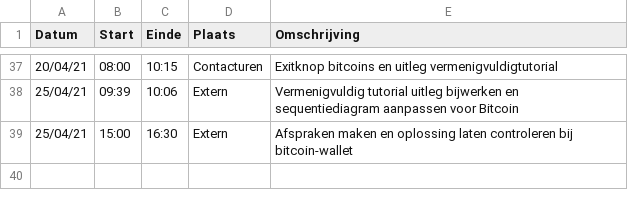
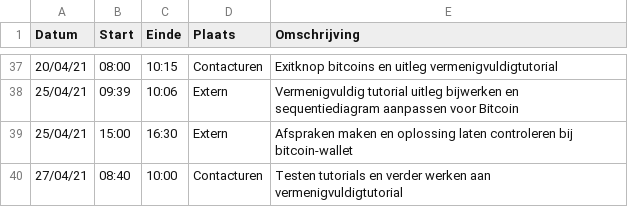
Before and after one commit to rtalwar2/WELCOME-TO-THE-MATRIX, a CSV file: logboeken/PellegrimsThomas.csv, drawn as a sheet; only a part is shown, gaps mark what is left out.

Commit message:
verder werken aan vermenigvuldigtutorial

```diff
--- a/logboeken/PellegrimsThomas.csv
+++ b/logboeken/PellegrimsThomas.csv
@@ -39 +39,2 @@ Datum,Start,Einde,Plaats,Omschrijving
 25/04/21,15:00,16:30,Extern,Afspraken maken en oplossing laten controleren bij bitcoin-wallet
+27/04/21,08:40,10:00,Contacturen,Testen tutorials en verder werken aan vermenigvuldigtutorial
```
Also changed, not shown: 1 other file.
